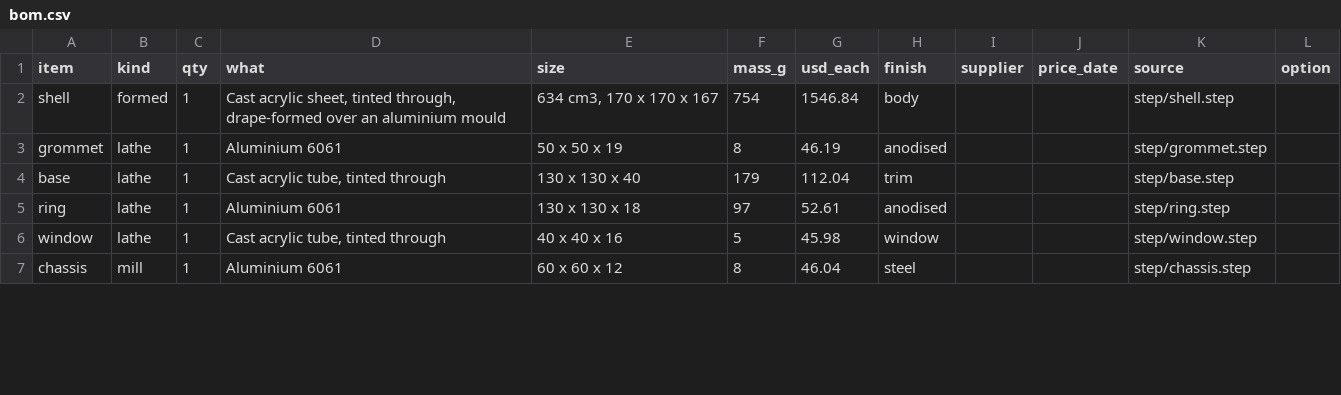
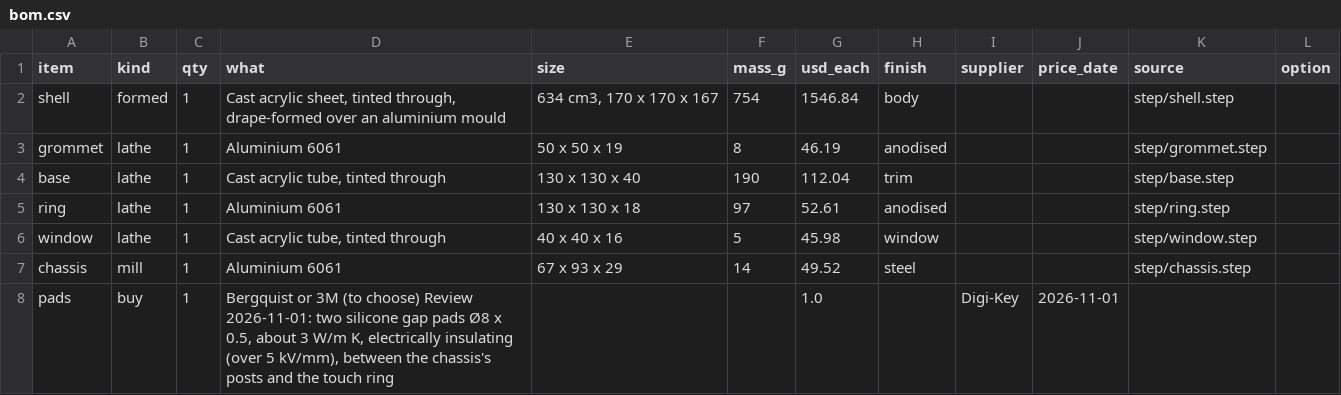
Before and after one commit to nathe-vink/earf, a CSV file: spinoffs/barkhorn/companions/out-orb-table/bom.csv, drawn as a sheet; only a part is shown; the diff covers the shown part only.

```diff
--- a/spinoffs/barkhorn/companions/out-orb-table/bom.csv
+++ b/spinoffs/barkhorn/companions/out-orb-table/bom.csv
@@ -3,5 +3,6 @@ shell,formed,1,"Cast acrylic sheet, tinted through, drape-formed over an alumini
 grommet,lathe,1,Aluminium 6061,50 x 50 x 19,8,46.19,anodised,,,step/grommet.step,
-base,lathe,1,"Cast acrylic tube, tinted through",130 x 130 x 40,179,112.04,trim,,,step/base.step,
+base,lathe,1,"Cast acrylic tube, tinted through",130 x 130 x 40,190,112.04,trim,,,step/base.step,
 ring,lathe,1,Aluminium 6061,130 x 130 x 18,97,52.61,anodised,,,step/ring.step,
 window,lathe,1,"Cast acrylic tube, tinted through",40 x 40 x 16,5,45.98,window,,,step/window.step,
-chassis,mill,1,Aluminium 6061,60 x 60 x 12,8,46.04,steel,,,step/chassis.step,
+chassis,mill,1,Aluminium 6061,67 x 93 x 29,14,49.52,steel,,,step/chassis.step,
+pads,buy,1,"Bergquist or 3M (to choose) Review 2026-11-01: two silicone gap pads Ø8 x 0.5, about 3 W/m K, electrically insulating (over 5 kV/mm), between the chassis's posts and the touch ring",,,1.0,,Digi-Key,2026-11-01,,
```
Also changed, not shown: 2 edited cells elsewhere in this file, 18 other files.
